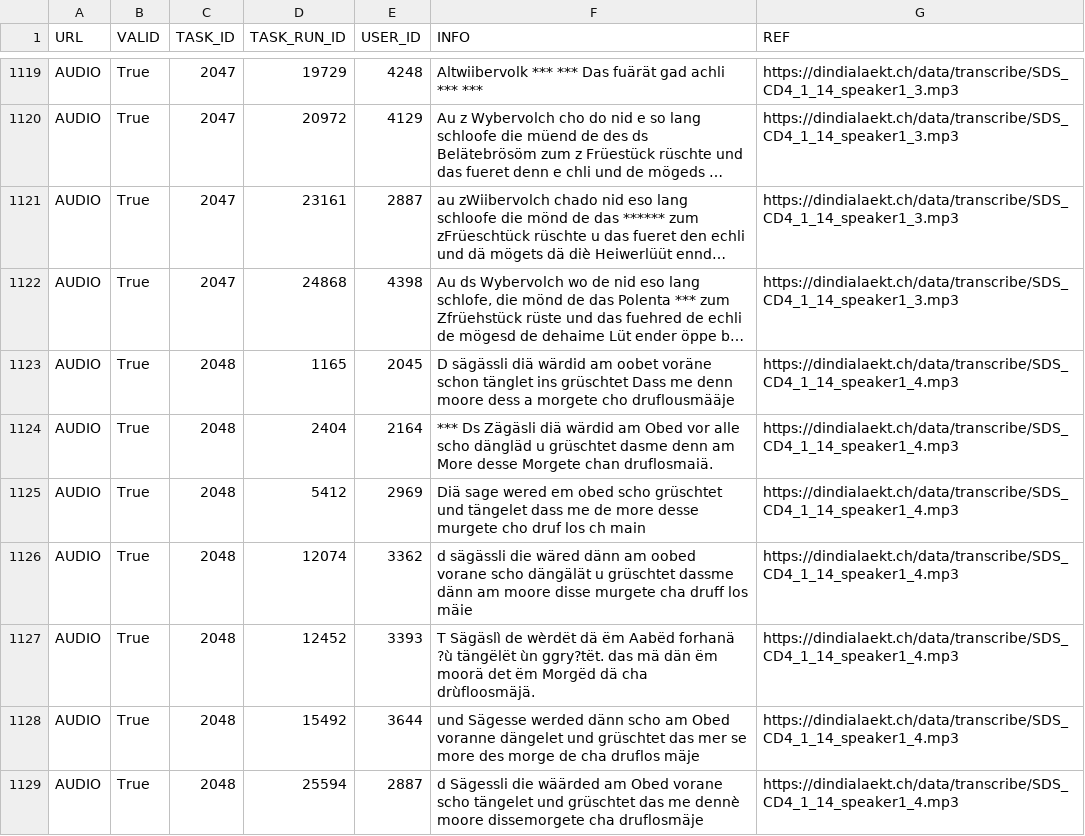
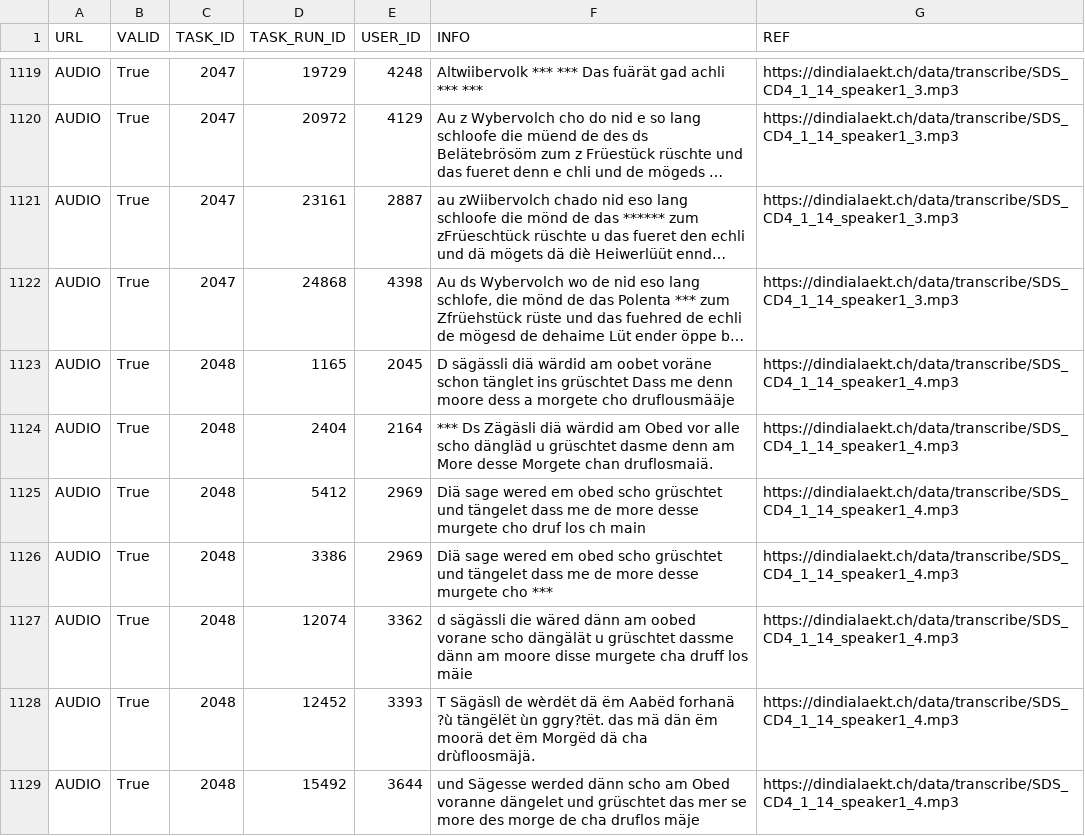
Before and after one commit to 837/ip5-nlp-ch, a CSV file: data/transcribe-2017-07-08.CSV, drawn as a sheet; only a part is shown, gaps mark what is left out; the shorter side is filled out with more unchanged rows; long unchanged cells end in …; the diff names each change by its address in the sheet, - before the commit and + after, or states it on an @@ line.

```diff
--- a/data/transcribe-2017-07-08.CSV
+++ b/data/transcribe-2017-07-08.CSV
+row 1126: AUDIO | True | 2048 | 3386 | 2969 | Diä sage wered em obed scho grüschtet und tängelet dass me de more desse murgete cho *** | https://dindialaekt.ch/data/transcribe/SDS_CD4_1_14_speaker1_4.mp3
```
Also changed, not shown: 1 other file.
